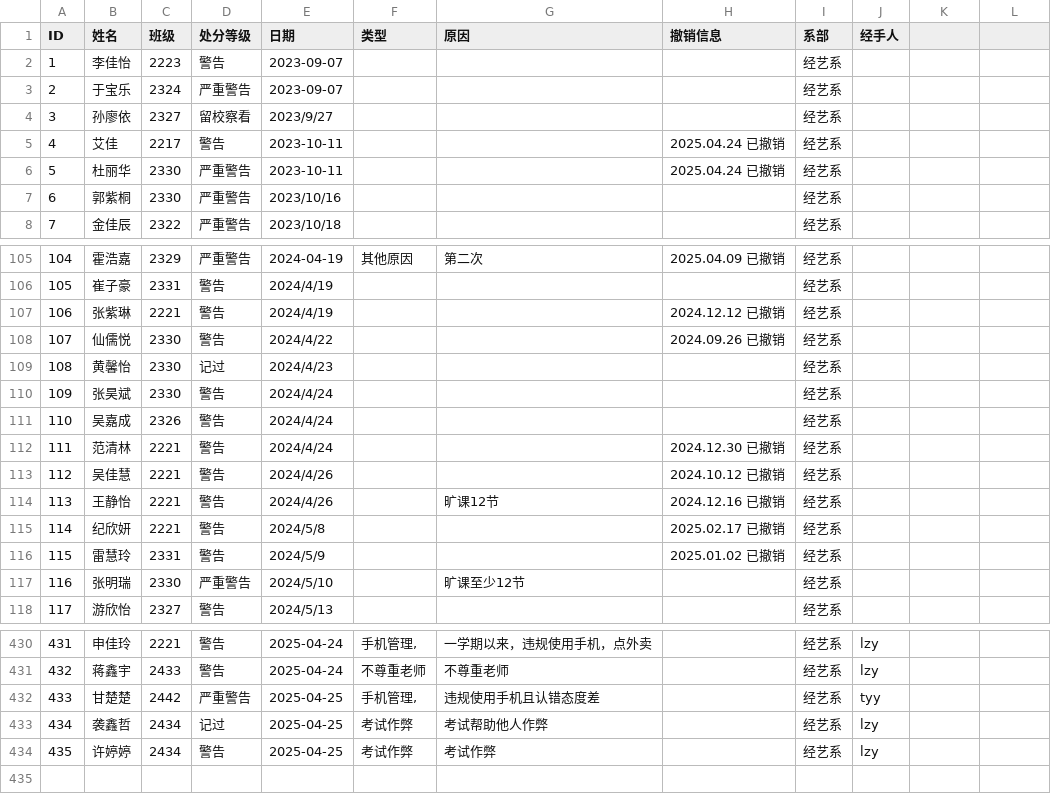
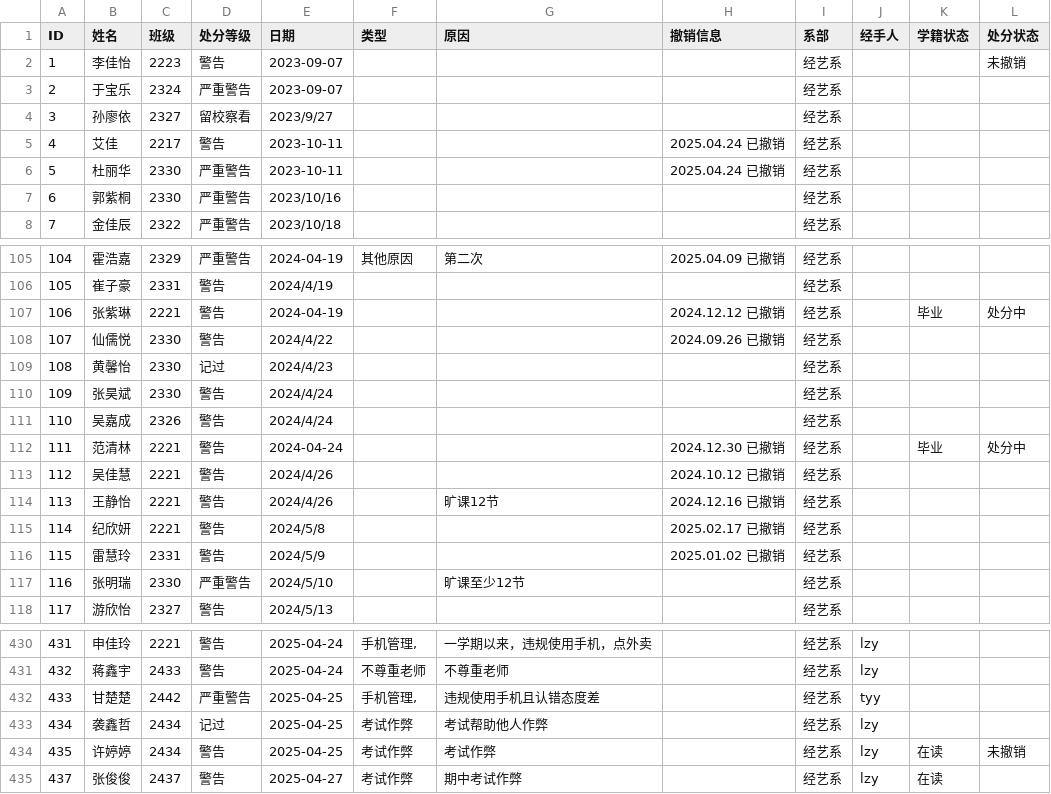
Before and after one commit to OXygenMoon/ArchiveSystem, a CSV file: data/weiji_jingyixi.csv, drawn as a sheet; only a part is shown, gaps mark what is left out; the diff names each change by its address in the sheet, - before the commit and + after, or states it on an @@ line.

```diff
--- a/data/weiji_jingyixi.csv
+++ b/data/weiji_jingyixi.csv
-K1: (empty)
+K1: 学籍状态
-L1: (empty)
+L1: 处分状态
-L2 (处分状态): (empty)
+L2 (处分状态): 未撤销
-E107 (日期): 2024/4/19
+E107 (日期): 2024-04-19
-K107 (学籍状态): (empty)
+K107 (学籍状态): 毕业
-L107 (处分状态): (empty)
+L107 (处分状态): 处分中
-E112 (日期): 2024/4/24
+E112 (日期): 2024-04-24
-K112 (学籍状态): (empty)
+K112 (学籍状态): 毕业
-L112 (处分状态): (empty)
+L112 (处分状态): 处分中
-K434 (学籍状态): (empty)
+K434 (学籍状态): 在读
-L434 (处分状态): (empty)
+L434 (处分状态): 未撤销
+row 435: 437 | 张俊俊 | 2437 | 警告 | 2025-04-27 | 考试作弊 | 期中考试作弊 |  | 经艺系 | lzy | 在读
```
Also changed, not shown: data/archive.csv, data/weiji_zhizaoxi.csv, 4 other files.
